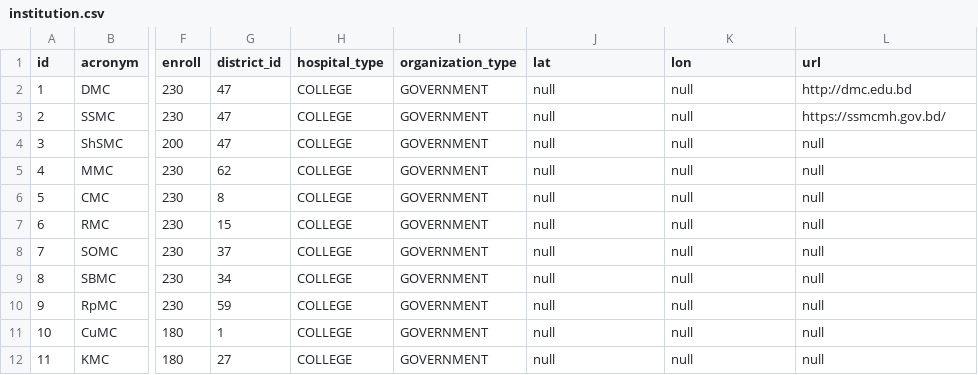
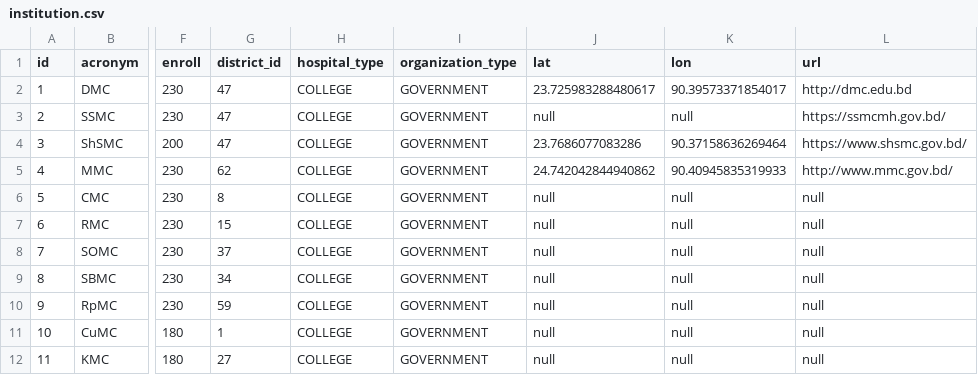
Before and after one commit to Cipher-Text/opencare, a CSV file: open-care-backend/src/main/resources/db.changelog/v-0.1.0/seeds/institution.csv, drawn as a sheet; only a part is shown, gaps mark what is left out; the diff names each change by its address in the sheet, - before the commit and + after, or states it on an @@ line.

Commit message:
add hospital multi filter

```diff
--- a/open-care-backend/src/main/resources/db.changelog/v-0.1.0/seeds/institution.csv
+++ b/open-care-backend/src/main/resources/db.changelog/v-0.1.0/seeds/institution.csv
-J2 (lat): null
+J2 (lat): 23.725983288480617
-K2 (lon): null
+K2 (lon): 90.39573371854017
-J4 (lat): null
+J4 (lat): 23.7686077083286
-K4 (lon): null
+K4 (lon): 90.37158636269464
-L4 (url): null
+L4 (url): https://www.shsmc.gov.bd/
-J5 (lat): null
+J5 (lat): 24.742042844940862
-K5 (lon): null
+K5 (lon): 90.40945835319933
-L5 (url): null
+L5 (url): http://www.mmc.gov.bd/
```
